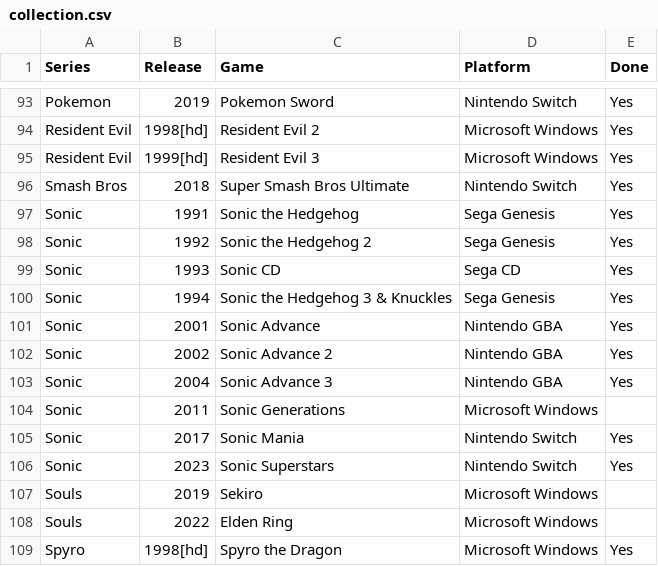
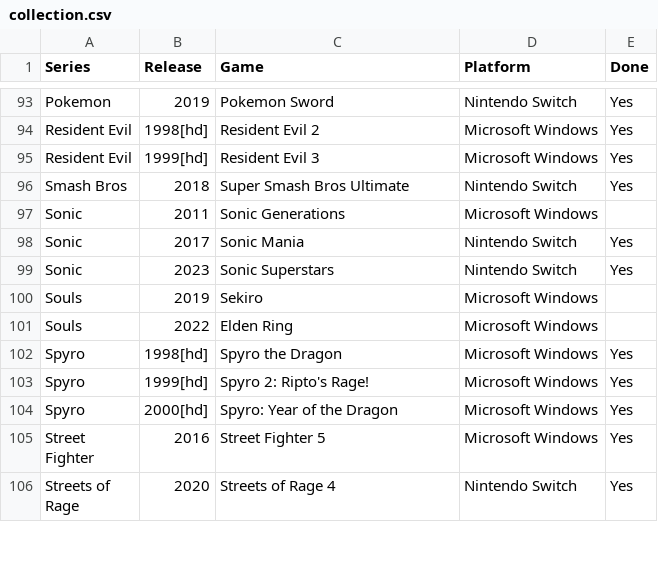
Before and after one commit to seriouslyunderappreciated/seriouslyunderappreciated.github.io, a CSV file: resources/collection.csv, drawn as a sheet; only a part is shown, gaps mark what is left out; the shorter side is filled out with more unchanged rows.

Commit message:
Update collection.csv

```diff
--- a/resources/collection.csv
+++ b/resources/collection.csv
@@ -96,9 +96,2 @@ Resident Evil,1999[hd],Resident Evil 3,Microsoft Windows,Yes
 Smash Bros,2018,Super Smash Bros Ultimate,Nintendo Switch,Yes
-Sonic,1991,Sonic the Hedgehog,Sega Genesis,Yes
-Sonic,1992,Sonic the Hedgehog 2,Sega Genesis,Yes
-Sonic,1993,Sonic CD,Sega CD,Yes
-Sonic,1994,Sonic the Hedgehog 3 & Knuckles,Sega Genesis,Yes
-Sonic,2001,Sonic Advance,Nintendo GBA,Yes
-Sonic,2002,Sonic Advance 2,Nintendo GBA,Yes
-Sonic,2004,Sonic Advance 3,Nintendo GBA,Yes
 Sonic,2011,Sonic Generations,Microsoft Windows,
```
